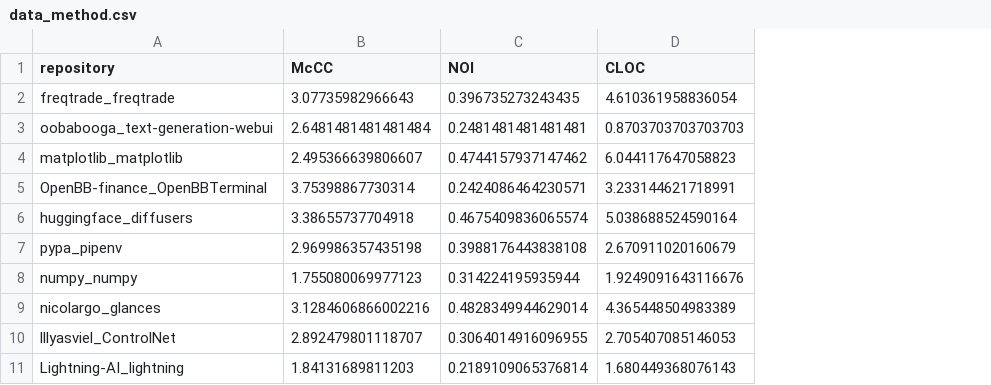
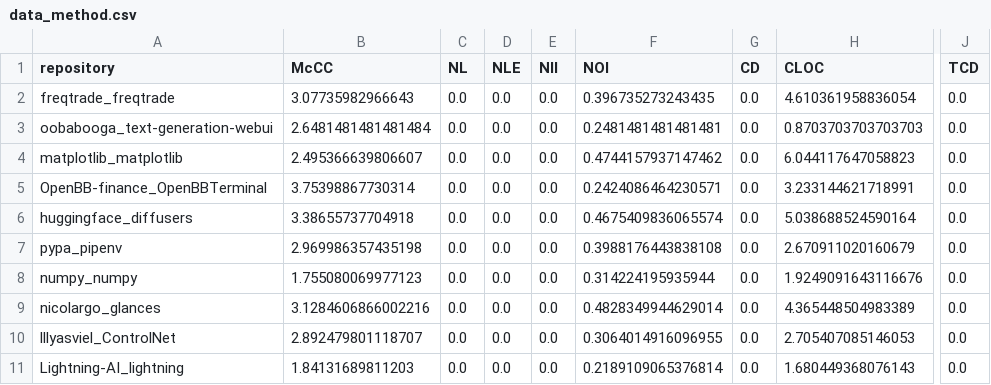
Before and after one commit to simply-pleb/software-metrics-selection, a CSV file: data/data_method.csv, drawn as a sheet; only a part is shown, gaps mark what is left out; the diff names each change by its address in the sheet, - before the commit and + after, or states it on an @@ line.

```diff
--- a/data/data_method.csv
+++ b/data/data_method.csv
+column C (NL), rows 2-11: all 0.0
+column D (NLE), rows 2-11: all 0.0
+column E (NII), rows 2-11: all 0.0
+column G (CD), rows 2-11: all 0.0
+column J (TCD), rows 2-11: all 0.0
```
Also changed, not shown: data/data_class.csv, data/results/REINFORCE_class.csv, 9 other files.
